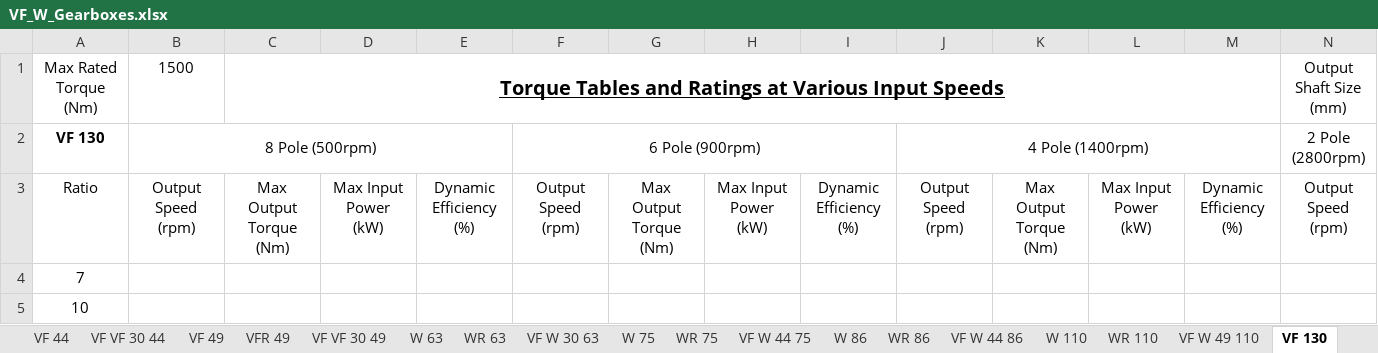
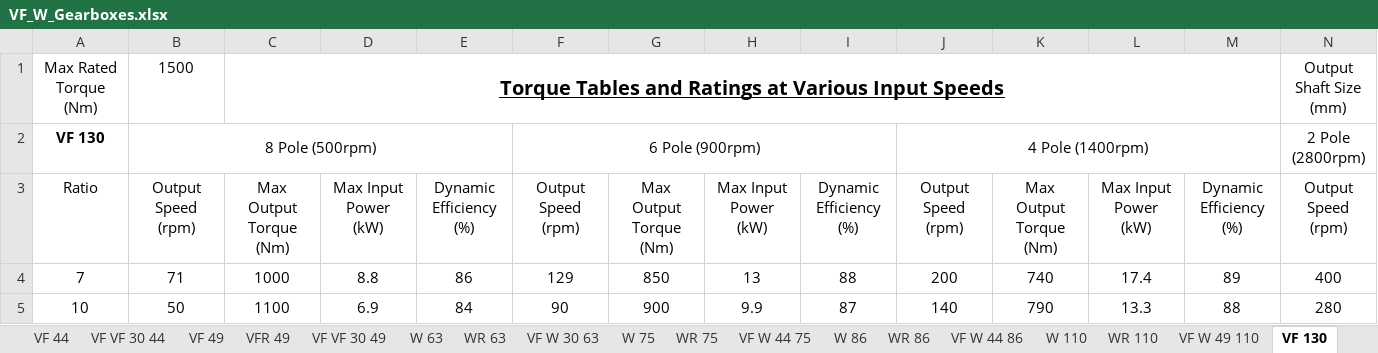
Before and after one commit to Sammy-Geeeee/Gearbox_Selection, an Excel workbook: VF_W_Gearboxes.xlsx, sheet VF 130, drawn as a sheet; only a part is shown; values as stored, in another font and other column widths than the file's, no borders; the diff covers the shown part only; the diff names each change by its address in the sheet, - before the commit and + after, or states it on an @@ line.

```diff
--- a/VF_W_Gearboxes.xlsx (sheet VF 130)
+++ b/VF_W_Gearboxes.xlsx (sheet VF 130)
-B4: (empty)
+B4: 71
-C4: (empty)
+C4: 1000
-D4: (empty)
+D4: 8.8
-E4: (empty)
+E4: 86
-F4: (empty)
+F4: 129
-G4: (empty)
+G4: 850
-H4: (empty)
+H4: 13
-I4: (empty)
+I4: 88
-J4: (empty)
+J4: 200
-K4: (empty)
+K4: 740
-L4: (empty)
+L4: 17.4
-M4: (empty)
+M4: 89
-N4: (empty)
+N4: 400
-B5: (empty)
+B5: 50
-C5: (empty)
+C5: 1100
-D5: (empty)
+D5: 6.9
-E5: (empty)
+E5: 84
-F5: (empty)
+F5: 90
-G5: (empty)
+G5: 900
-H5: (empty)
+H5: 9.9
-I5: (empty)
+I5: 87
-J5: (empty)
+J5: 140
-K5: (empty)
+K5: 790
-L5: (empty)
+L5: 13.3
-M5: (empty)
+M5: 88
-N5: (empty)
+N5: 280
```
Also changed, not shown: 166 edited cells elsewhere in this sheet, sheet WR 110, sheet WR 63, sheet WR 86, sheet VF 150, sheet WR 75, sheet VFR 150, 19 more sheets, Motors.xlsx, 3 other files.
